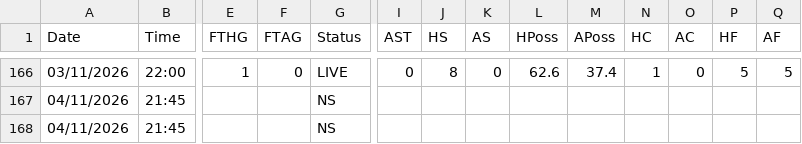
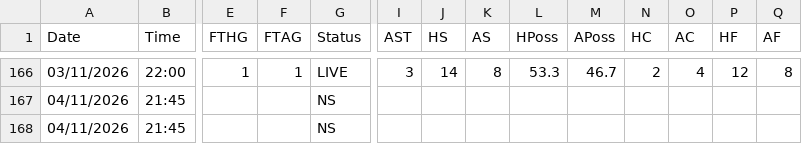
Before and after one commit to yorsbedoya-ui/pizarra-de-pronosticos, a CSV file: data/live/E1.csv, drawn as a sheet; only a part is shown, gaps mark what is left out; the diff covers the shown part only; the diff names each change by its address in the sheet, - before the commit and + after, or states it on an @@ line.

```diff
--- a/data/live/E1.csv
+++ b/data/live/E1.csv
-F166 (FTAG): 0
+F166 (FTAG): 1
-I166 (AST): 0
+I166 (AST): 3
-J166 (HS): 8
+J166 (HS): 14
-K166 (AS): 0
+K166 (AS): 8
-L166 (HPoss): 62.6
+L166 (HPoss): 53.3
-M166 (APoss): 37.4
+M166 (APoss): 46.7
-N166 (HC): 1
+N166 (HC): 2
-O166 (AC): 0
+O166 (AC): 4
-P166 (HF): 5
+P166 (HF): 12
-Q166 (AF): 5
+Q166 (AF): 8
```
Also changed, not shown: 4 added rows, 4 removed rows and 43 edited cells elsewhere in this file, 1 other file.
